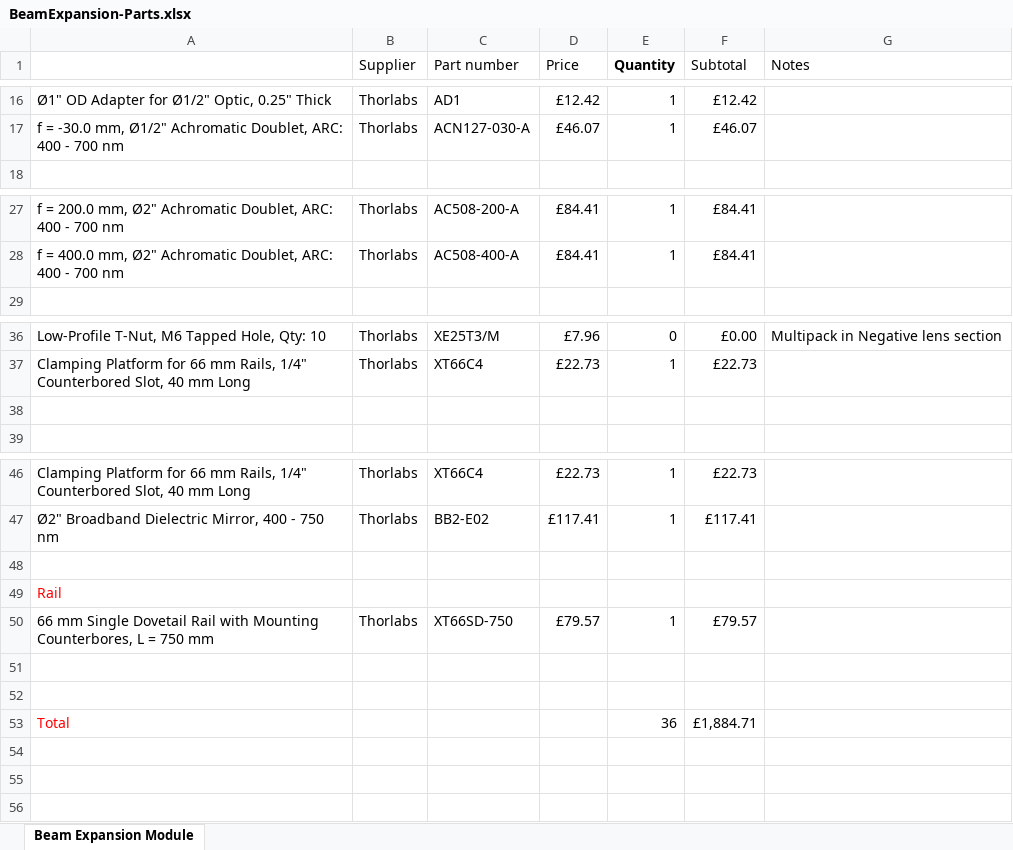
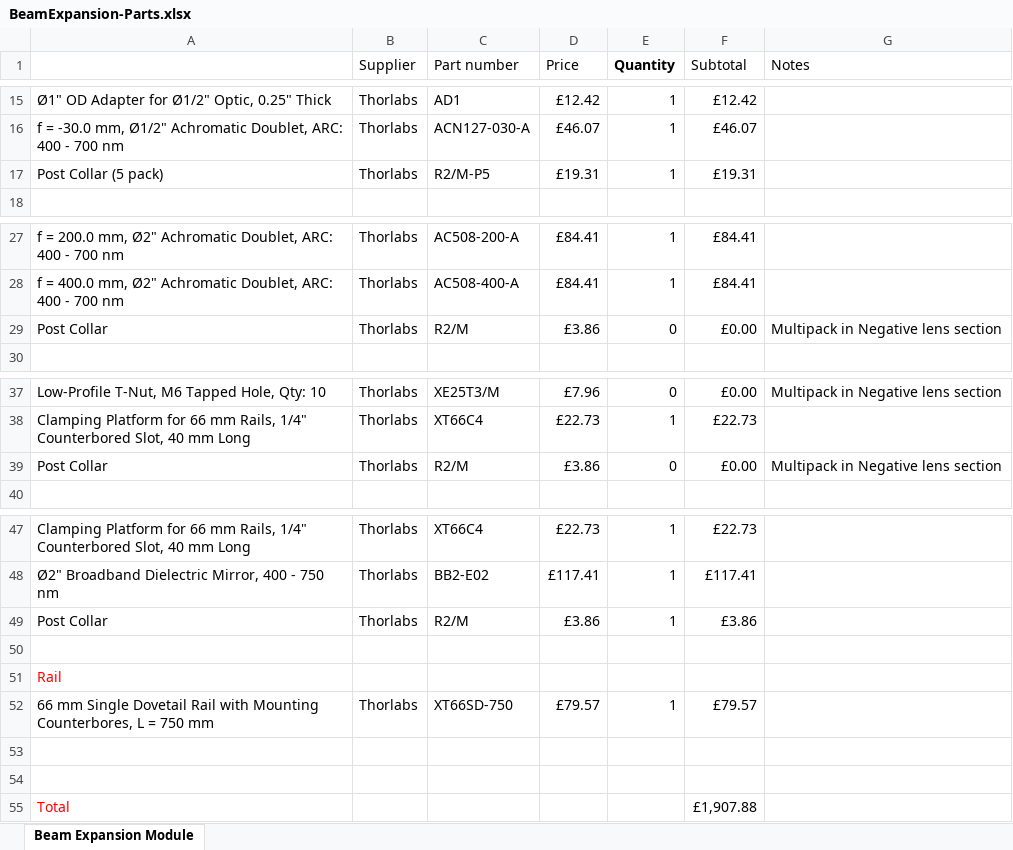
Before and after one commit to HoldenLab/LifeHackWebsite, an Excel workbook: Parts-List/BeamExpansion-Parts.xlsx, sheet Beam Expansion Module, drawn as a sheet; only a part is shown, gaps mark what is left out; values as stored, in another font and other column widths than the file's, no borders; addresses are those after the commit; the diff covers the shown part only; the diff names each change by its address in the sheet, - before the commit and + after, or states it on an @@ line.

```diff
--- a/Parts-List/BeamExpansion-Parts.xlsx (sheet Beam Expansion Module)
+++ b/Parts-List/BeamExpansion-Parts.xlsx (sheet Beam Expansion Module)
+row 17: Post Collar (5 pack) | Thorlabs | R2/M-P5 | £19.31 | 1 | £19.31
+row 29: Post Collar | Thorlabs | R2/M | £3.86 | 0 | £0.00 | Multipack in Negative lens section
-row 39: (empty)
+row 39: Post Collar | Thorlabs | R2/M | £3.86 | 0 | £0.00 | Multipack in Negative lens section
+row 49: Post Collar | Thorlabs | R2/M | £3.86 | 1 | £3.86
-E55 (Quantity): 36
+E55 (Quantity): (empty)
-F55 (Subtotal): £1,884.71
+F55 (Subtotal): £1,907.88
```
Also changed, not shown: 1 removed row elsewhere in this sheet, formulas that keep their value, Parts-List/FocusShifter-Parts.xlsx, Parts-List/ImageAutofocus-Parts.xlsx, 35 other files.
